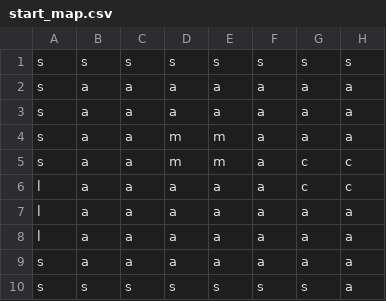
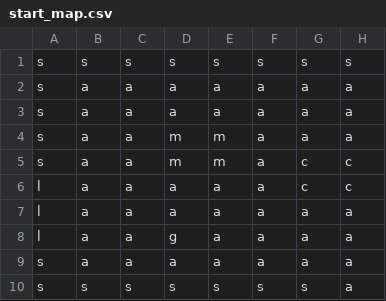
Before and after one commit to MrBizChicken/Dr_Gibs_Vs_Agent_Alden, a CSV file: start_map.csv, drawn as a sheet; only a part is shown; the diff names each change by its address in the sheet, - before the commit and + after, or states it on an @@ line.

```diff
--- a/start_map.csv
+++ b/start_map.csv
-D8: a
+D8: g
```
Also changed, not shown: 4 other files.
